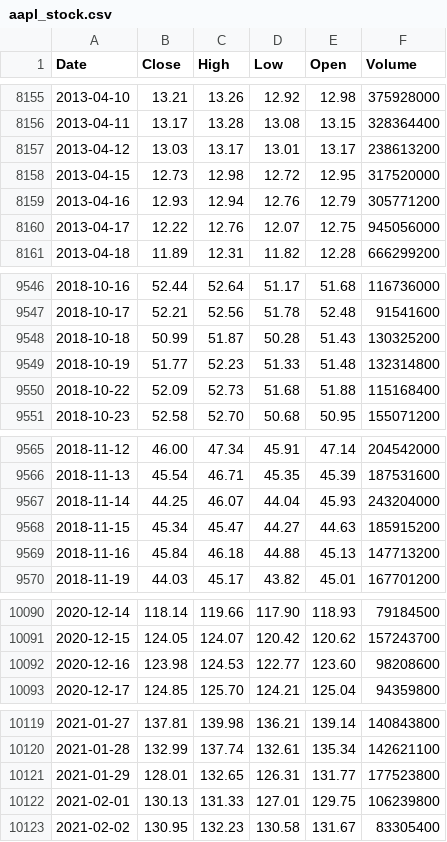
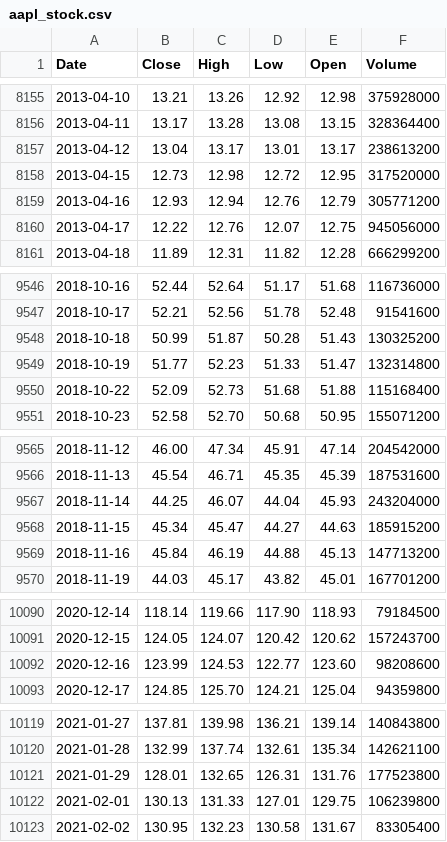
Before and after one commit to deraficionado-gif/stocks, a CSV file: data/aapl_stock.csv, drawn as a sheet; only a part is shown, gaps mark what is left out; the diff covers the shown part only.

```diff
--- a/data/aapl_stock.csv
+++ b/data/aapl_stock.csv
@@ -8156,3 +8156,3 @@ Date,Close,High,Low,Open,Volume
 2013-04-11,13.17,13.28,13.08,13.15,328364400
-2013-04-12,13.03,13.17,13.01,13.17,238613200
+2013-04-12,13.04,13.17,13.01,13.17,238613200
 2013-04-15,12.73,12.98,12.72,12.95,317520000
@@ -9548,3 +9548,3 @@ Date,Close,High,Low,Open,Volume
 2018-10-18,50.99,51.87,50.28,51.43,130325200
-2018-10-19,51.77,52.23,51.33,51.48,132314800
+2018-10-19,51.77,52.23,51.33,51.47,132314800
 2018-10-22,52.09,52.73,51.68,51.88,115168400
@@ -9568,3 +9568,3 @@ Date,Close,High,Low,Open,Volume
 2018-11-15,45.34,45.47,44.27,44.63,185915200
-2018-11-16,45.84,46.18,44.88,45.13,147713200
+2018-11-16,45.84,46.19,44.88,45.13,147713200
 2018-11-19,44.03,45.17,43.82,45.01,167701200
@@ -10091,3 +10091,3 @@ Date,Close,High,Low,Open,Volume
 2020-12-15,124.05,124.07,120.42,120.62,157243700
-2020-12-16,123.98,124.53,122.77,123.60,98208600
+2020-12-16,123.99,124.53,122.77,123.60,98208600
 2020-12-17,124.85,125.70,124.21,125.04,94359800
@@ -10120,3 +10120,3 @@ Date,Close,High,Low,Open,Volume
 2021-01-28,132.99,137.74,132.61,135.34,142621100
-2021-01-29,128.01,132.65,126.31,131.77,177523800
+2021-01-29,128.01,132.65,126.31,131.76,177523800
 2021-02-01,130.13,131.33,127.01,129.75,106239800
```
Also changed, not shown: 1 added row and 9 edited cells elsewhere in this file, data/msft_stock.csv.
